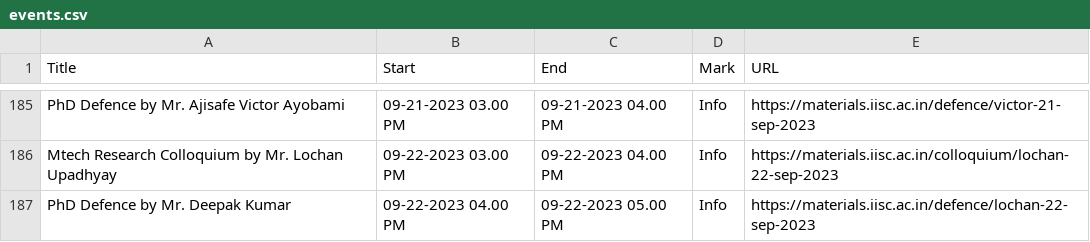
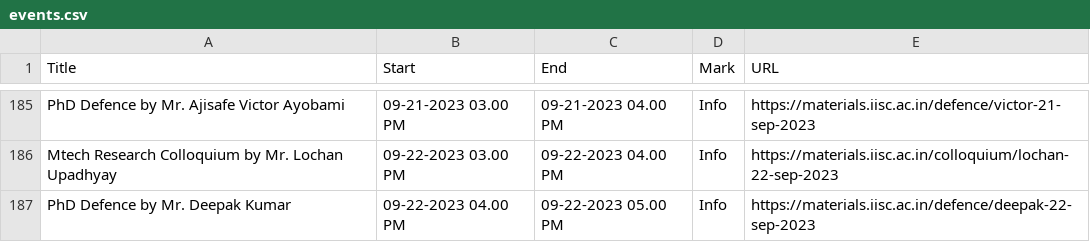
Before and after one commit to mte-iisc/materials-iisc, a CSV file: _site/events/events.csv, drawn as a sheet; only a part is shown, gaps mark what is left out.

```diff
--- a/_site/events/events.csv
+++ b/_site/events/events.csv
@@ -186,2 +186,2 @@ PhD Defence by Mr. Ajisafe Victor Ayobami,09-21-2023  03.00 PM,09-21-2023  04.00
 Mtech Research Colloquium by Mr. Lochan Upadhyay,09-22-2023  03.00 PM,09-22-2023  04.00 PM,Info,https://materials.iisc.ac.in/colloquium/lochan-22-sep-2023
-PhD Defence by Mr. Deepak Kumar,09-22-2023  04.00 PM,09-22-2023  05.00 PM,Info,https://materials.iisc.ac.in/defence/lochan-22-sep-2023
+PhD Defence by Mr. Deepak Kumar,09-22-2023  04.00 PM,09-22-2023  05.00 PM,Info,https://materials.iisc.ac.in/defence/deepak-22-sep-2023
```
Also changed, not shown: events/events.csv, 1 other file.
